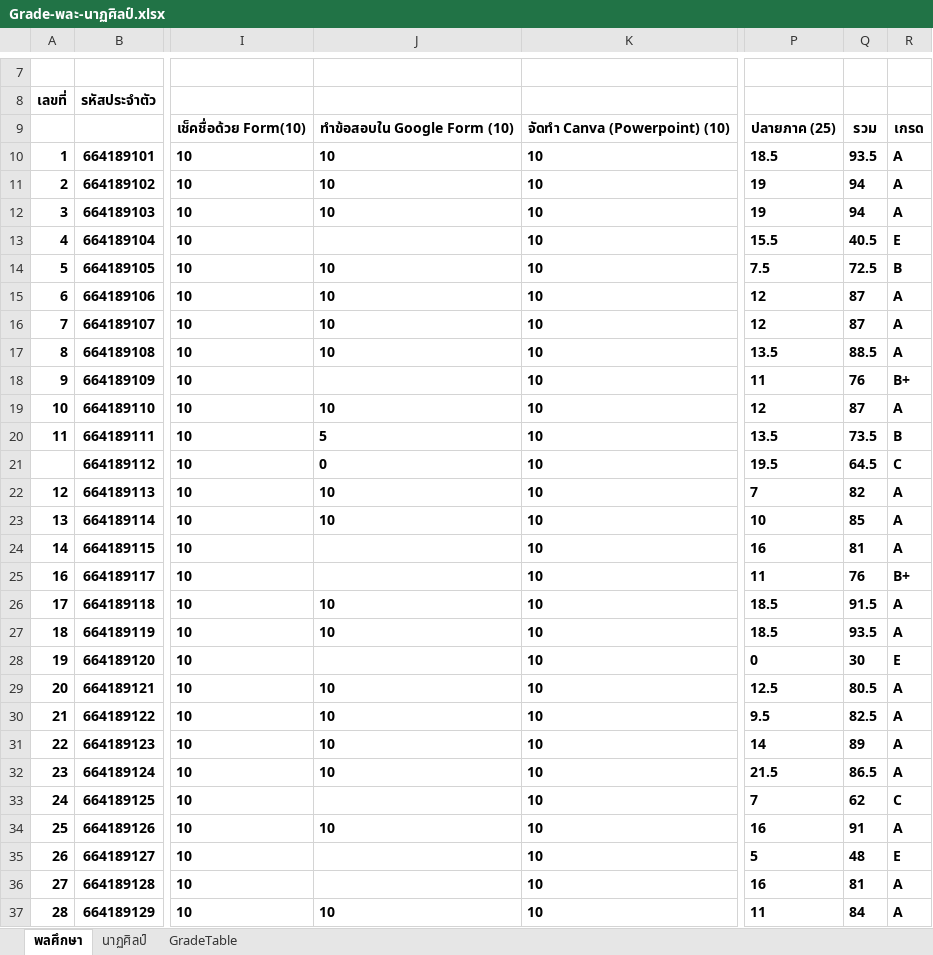
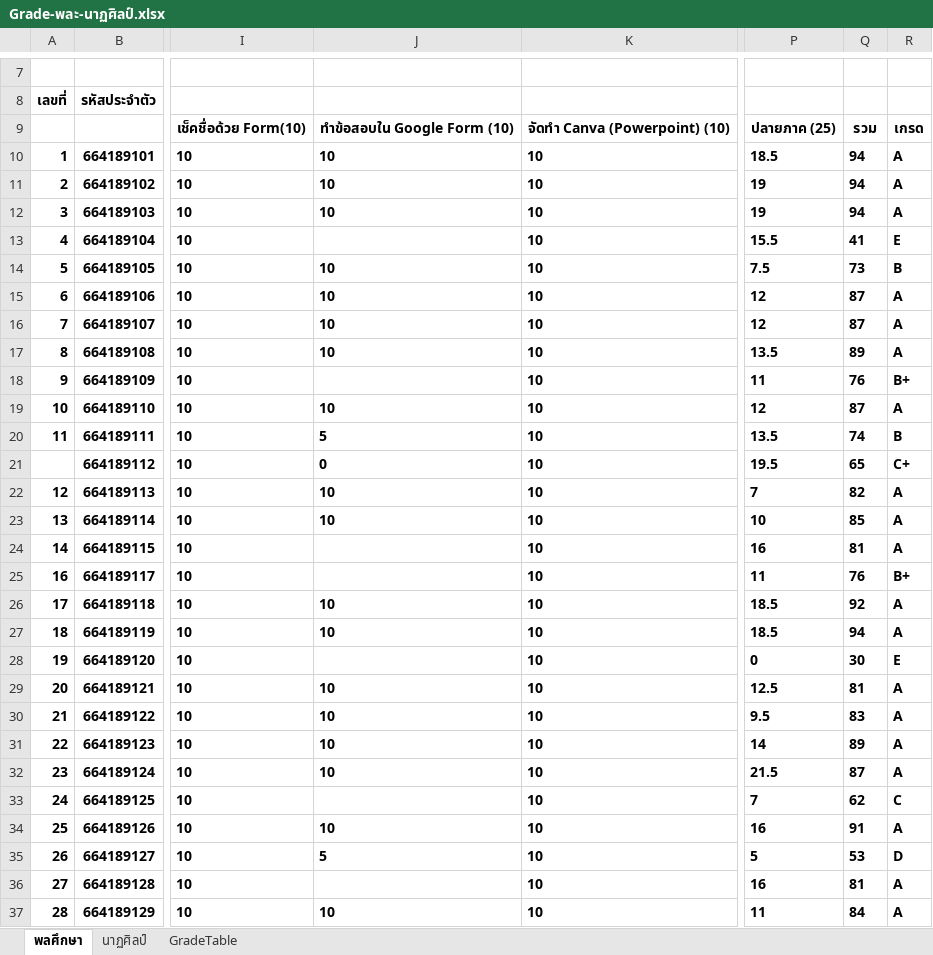
Before and after one commit to suwat9/DigitalLiteracy, an Excel workbook: images/Grade-พละ-นาฏศิลป์.xlsx, sheet พลศึกษา, drawn as a sheet; only a part is shown, gaps mark what is left out; values as stored, in another font and other column widths than the file's, no borders; charts and pictures not drawn; the diff names each change by its address in the sheet, - before the commit and + after, or states it on an @@ line.

```diff
--- a/images/Grade-พละ-นาฏศิลป์.xlsx (sheet พลศึกษา)
+++ b/images/Grade-พละ-นาฏศิลป์.xlsx (sheet พลศึกษา)
-Q10: 93.5
+Q10: 94
-Q13: 40.5
+Q13: 41
-Q14: 72.5
+Q14: 73
-Q17: 88.5
+Q17: 89
-Q20: 73.5
+Q20: 74
-Q21: 64.5
+Q21: 65
-R21: C
+R21: C+
-Q26: 91.5
+Q26: 92
-Q27: 93.5
+Q27: 94
-Q29: 80.5
+Q29: 81
-Q30: 82.5
+Q30: 83
-Q32: 86.5
+Q32: 87
-J35: (empty)
+J35: 5
-Q35: 48
+Q35: 53
-R35: E
+R35: D
```
Also changed, not shown: sheet นาฏศิลป์, formulas that keep their value, 3 other files.
